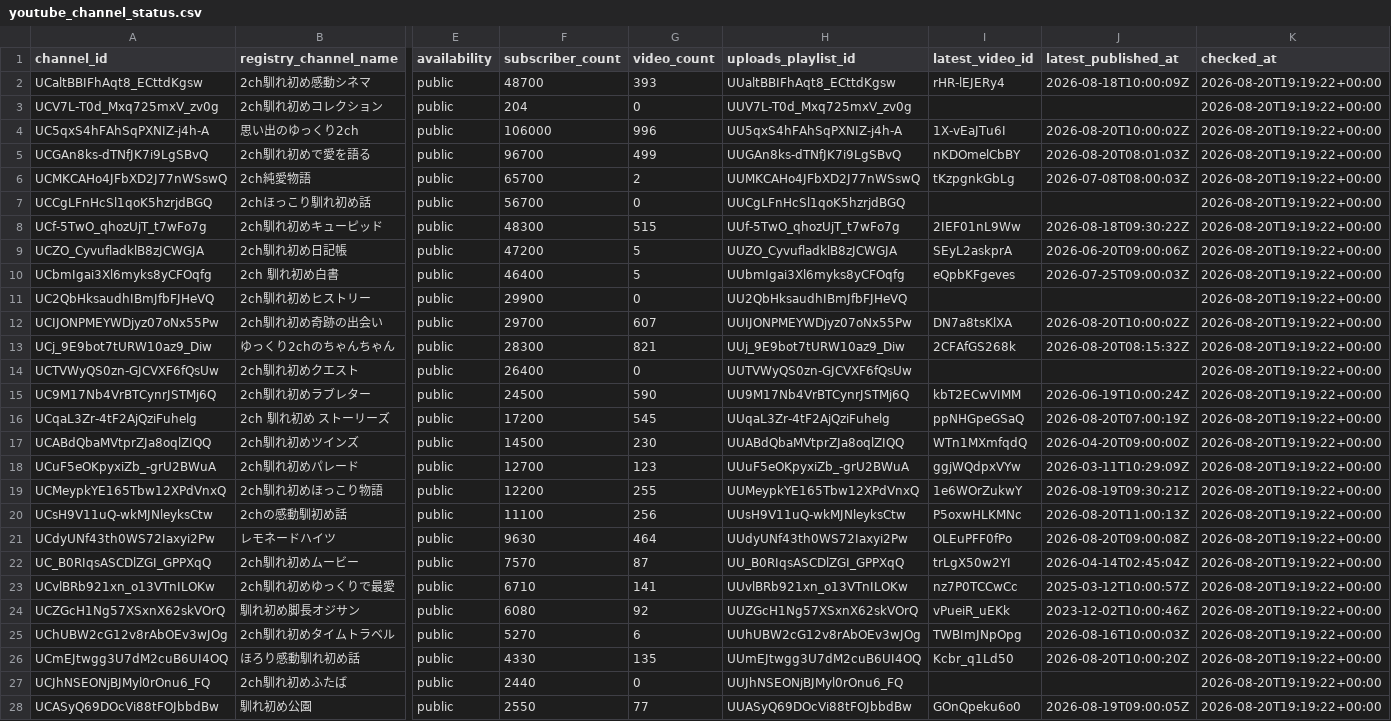
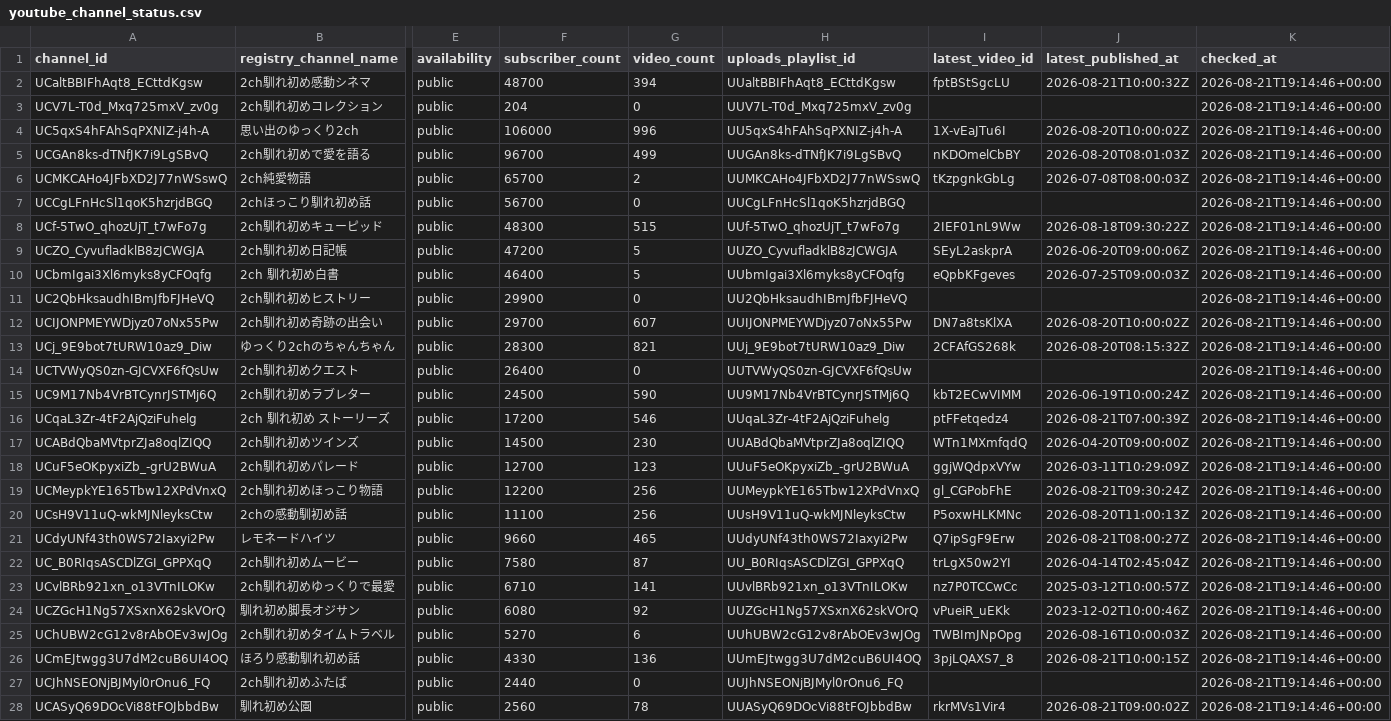
Before and after one commit to japonismy/naresome-kikaku-research, a CSV file: data_sources/youtube_channel_status.csv, drawn as a sheet; only a part is shown, gaps mark what is left out; the diff covers the shown part only; the diff names each change by its address in the sheet, - before the commit and + after, or states it on an @@ line.

```diff
--- a/data_sources/youtube_channel_status.csv
+++ b/data_sources/youtube_channel_status.csv
-G2 (video_count): 393
+G2 (video_count): 394
-I2 (latest_video_id): rHR-lEJERy4
+I2 (latest_video_id): fptBStSgcLU
-J2 (latest_published_at): 2026-08-18T10:00:09Z
+J2 (latest_published_at): 2026-08-21T10:00:32Z
-K2:K28 (checked_at): 2026-08-20T19:19:22+00:00
+K2:K28 (checked_at): 2026-08-21T19:14:46+00:00
-G16 (video_count): 545
+G16 (video_count): 546
-I16 (latest_video_id): ppNHGpeGSaQ
+I16 (latest_video_id): ptFFetqedz4
-J16 (latest_published_at): 2026-08-20T07:00:19Z
+J16 (latest_published_at): 2026-08-21T07:00:39Z
-G19 (video_count): 255
+G19 (video_count): 256
-I19 (latest_video_id): 1e6WOrZukwY
+I19 (latest_video_id): gl_CGPobFhE
-J19 (latest_published_at): 2026-08-19T09:30:21Z
+J19 (latest_published_at): 2026-08-21T09:30:24Z
-F21 (subscriber_count): 9630
+F21 (subscriber_count): 9660
-G21 (video_count): 464
+G21 (video_count): 465
-I21 (latest_video_id): OLEuPFF0fPo
+I21 (latest_video_id): Q7ipSgF9Erw
-J21 (latest_published_at): 2026-08-20T09:00:08Z
+J21 (latest_published_at): 2026-08-21T08:00:27Z
-F22 (subscriber_count): 7570
+F22 (subscriber_count): 7580
-G26 (video_count): 135
+G26 (video_count): 136
-I26 (latest_video_id): Kcbr_q1Ld50
+I26 (latest_video_id): 3pjLQAXS7_8
-J26 (latest_published_at): 2026-08-20T10:00:20Z
+J26 (latest_published_at): 2026-08-21T10:00:15Z
-F28 (subscriber_count): 2550
+F28 (subscriber_count): 2560
-G28 (video_count): 77
+G28 (video_count): 78
-I28 (latest_video_id): GOnQpeku6o0
+I28 (latest_video_id): rkrMVs1Vir4
-J28 (latest_published_at): 2026-08-19T09:00:05Z
+J28 (latest_published_at): 2026-08-21T09:00:02Z
```
Also changed, not shown: 9 edited cells elsewhere in this file, data_sources/youtube_current_stats.csv, reports/channel_scope.csv, 8 other files.
